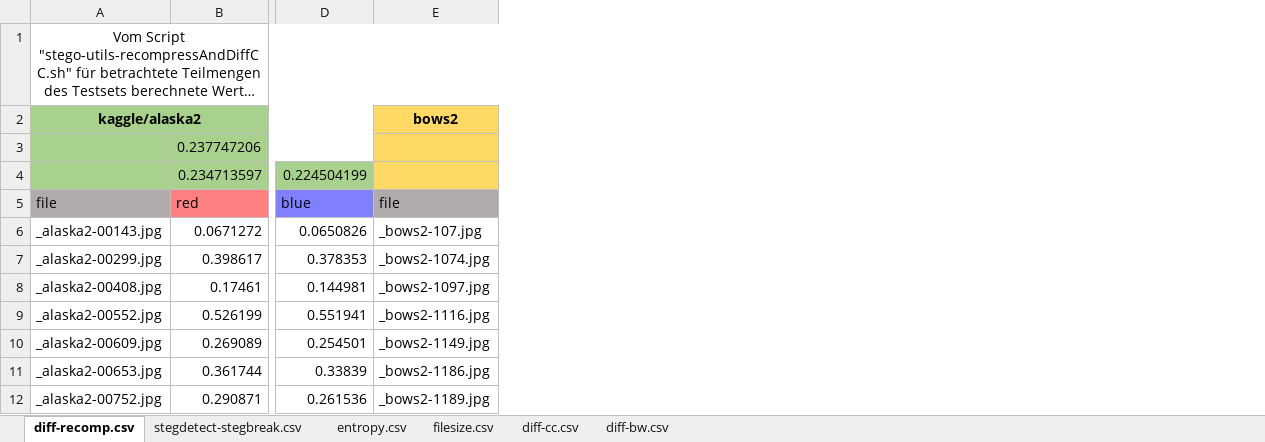
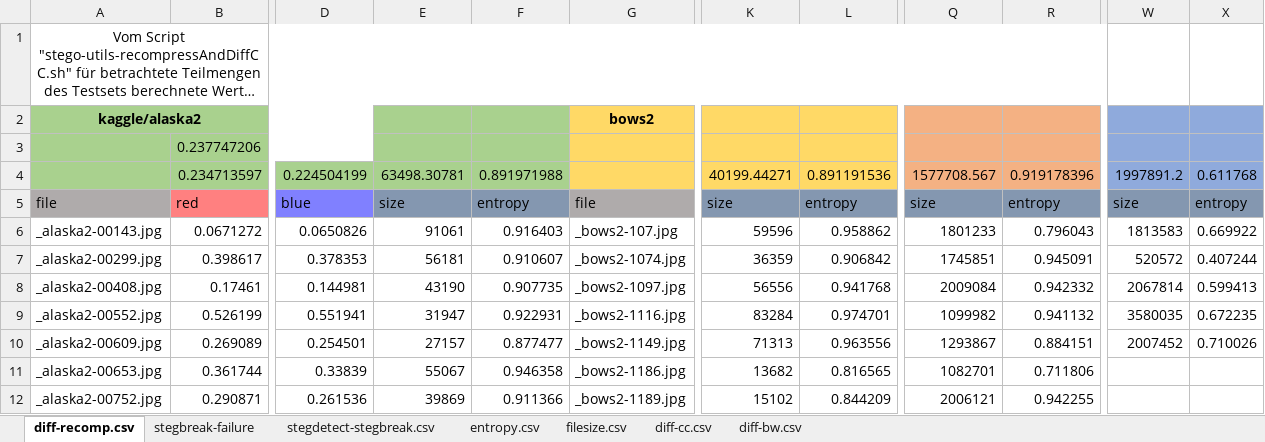
Before and after one commit to bh-8/amsl-it-security-projects, an Excel workbook: SMKITS5/docs/annotatedAnalysis/valuesAndDiagrams.xlsx, sheet diff-recomp.csv, drawn as a sheet; only a part is shown, gaps mark what is left out; long unchanged cells end in …; values as stored, in another font and other column widths than the file's, no borders; the diff names each change by its address in the sheet, - before the commit and + after, or states it on an @@ line.

```diff
--- a/SMKITS5/docs/annotatedAnalysis/valuesAndDiagrams.xlsx (sheet diff-recomp.csv)
+++ b/SMKITS5/docs/annotatedAnalysis/valuesAndDiagrams.xlsx (sheet diff-recomp.csv)
+sheet tab: stegbreak-failure
+column E, rows 4-12: 63498.30781 | size | 91061 | 56181 | 43190 | 31947 | 27157 | 55067 | 39869
+column F, rows 4-12: 0.891971988 | entropy | 0.916403 | 0.910607 | 0.907735 | 0.922931 | 0.877477 | 0.946358 | 0.911366
+column K, rows 4-12: 40199.44271 | size | 59596 | 36359 | 56556 | 83284 | 71313 | 13682 | 15102
+column L, rows 4-12: 0.891191536 | entropy | 0.958862 | 0.906842 | 0.941768 | 0.974701 | 0.963556 | 0.816565 | 0.844209
+column Q, rows 4-12: 1577708.567 | size | 1801233 | 1745851 | 2009084 | 1099982 | 1293867 | 1082701 | 2006121
+column R, rows 4-12: 0.919178396 | entropy | 0.796043 | 0.945091 | 0.942332 | 0.941132 | 0.884151 | 0.711806 | 0.942255
+column W, rows 4-10: 1997891.2 | size | 1813583 | 520572 | 2067814 | 3580035 | 2007452
+column X, rows 4-10: 0.611768 | entropy | 0.669922 | 0.407244 | 0.599413 | 0.672235 | 0.710026
```
Also changed, not shown: sheet diff-cc.csv, sheet diff-bw.csv, sheet filesize.csv, sheet entropy.csv, formulas that keep their value, charts or pictures, 1 other file.
